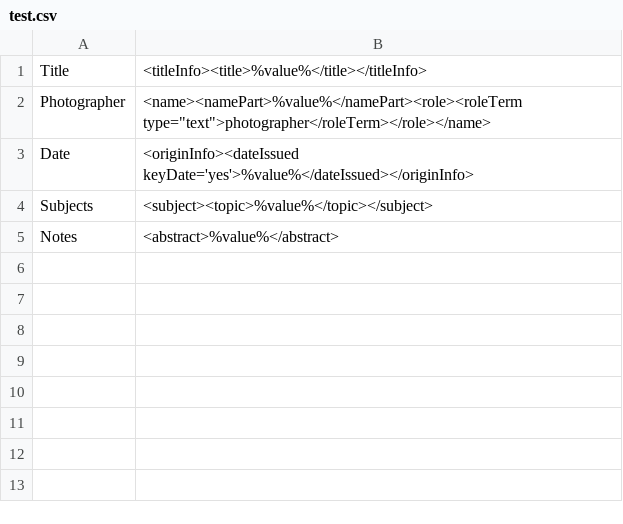
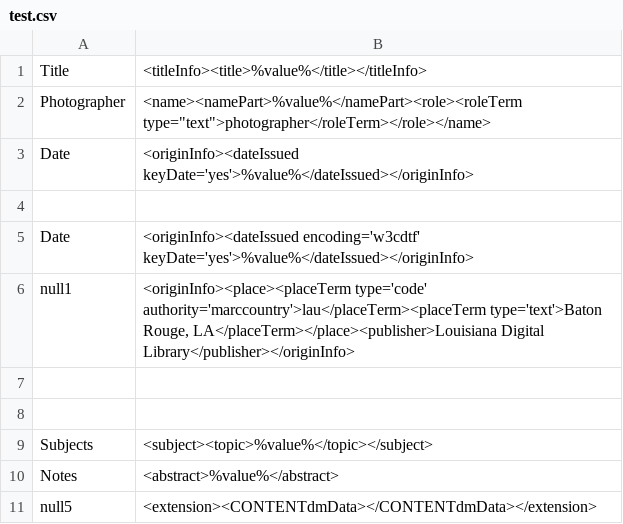
Before and after one commit to MarcusBarnes/mik, a CSV file: extras/lsu/test.csv, drawn as a sheet; the diff names each change by its address in the sheet, - before the commit and + after, or states it on an @@ line.

```diff
--- a/extras/lsu/test.csv
+++ b/extras/lsu/test.csv
+row 4: (empty)
+row 5: Date | <originInfo><dateIssued encoding='w3cdtf' keyDate='yes'>%value%</dateIssued></originInfo>
+row 6: null1 | <originInfo><place><placeTerm type='code' authority='marccountry'>lau</placeTerm><placeTerm type='text'>Baton Rouge, LA</placeTerm></place><publisher>Louisiana Digital Library</publisher></originInfo>
+row 7: (empty)
+row 8: (empty)
+row 11: null5 | <extension><CONTENTdmData></CONTENTdmData></extension>
```
Also changed, not shown: 2 other files.
